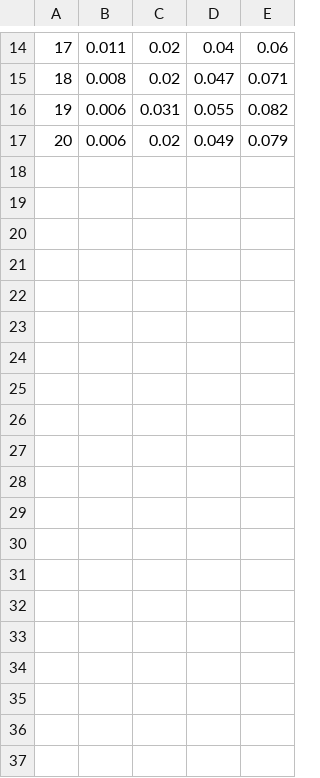
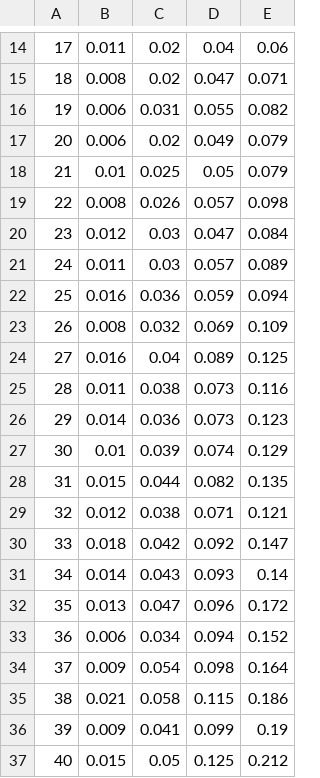
Before and after one commit to kb3wmh/CMSC614-BB84-Trusted-Repeater-Chain, a CSV file: test_security_node_less_travelled.csv, drawn as a sheet; only a part is shown, gaps mark what is left out; the diff names each change by its address in the sheet, - before the commit and + after, or states it on an @@ line.

```diff
--- a/test_security_node_less_travelled.csv
+++ b/test_security_node_less_travelled.csv
+row 18: 21 | 0.01 | 0.025 | 0.05 | 0.079
+row 19: 22 | 0.008 | 0.026 | 0.057 | 0.098
+row 20: 23 | 0.012 | 0.03 | 0.047 | 0.084
+row 21: 24 | 0.011 | 0.03 | 0.057 | 0.089
+row 22: 25 | 0.016 | 0.036 | 0.059 | 0.094
+row 23: 26 | 0.008 | 0.032 | 0.069 | 0.109
+row 24: 27 | 0.016 | 0.04 | 0.089 | 0.125
+row 25: 28 | 0.011 | 0.038 | 0.073 | 0.116
+row 26: 29 | 0.014 | 0.036 | 0.073 | 0.123
+row 27: 30 | 0.01 | 0.039 | 0.074 | 0.129
+row 28: 31 | 0.015 | 0.044 | 0.082 | 0.135
+row 29: 32 | 0.012 | 0.038 | 0.071 | 0.121
+row 30: 33 | 0.018 | 0.042 | 0.092 | 0.147
+row 31: 34 | 0.014 | 0.043 | 0.093 | 0.14
+row 32: 35 | 0.013 | 0.047 | 0.096 | 0.172
+row 33: 36 | 0.006 | 0.034 | 0.094 | 0.152
+row 34: 37 | 0.009 | 0.054 | 0.098 | 0.164
+row 35: 38 | 0.021 | 0.058 | 0.115 | 0.186
+row 36: 39 | 0.009 | 0.041 | 0.099 | 0.19
+row 37: 40 | 0.015 | 0.05 | 0.125 | 0.212
```
Also changed, not shown: test_security_node_not_taken.csv, test_security_nonimprovable.csv, 2 other files.
